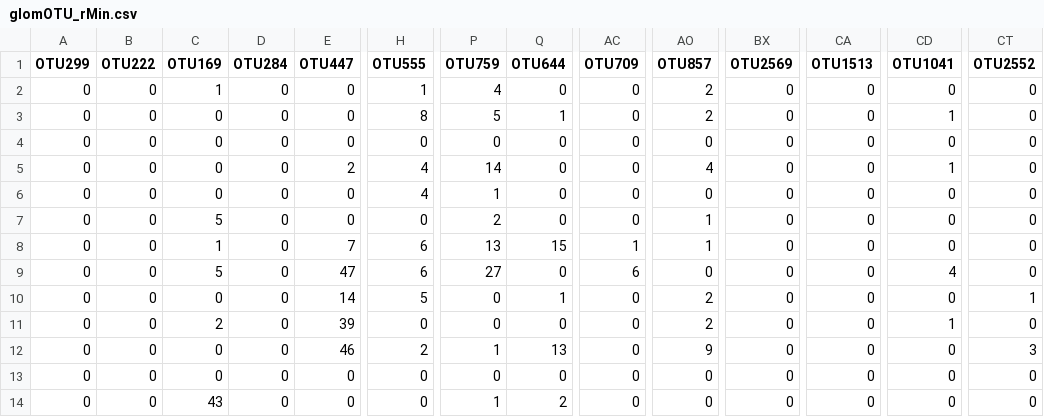
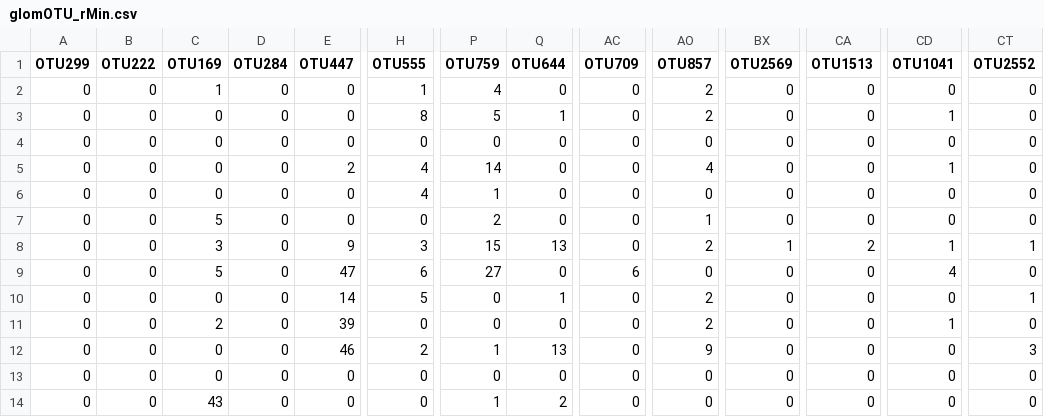
Before and after one commit to gracepratt/fungalcommunitycomp, a CSV file: Raw Data/glomOTU_rMin.csv, drawn as a sheet; only a part is shown, gaps mark what is left out; the diff names each change by its address in the sheet, - before the commit and + after, or states it on an @@ line.

```diff
--- a/Raw Data/glomOTU_rMin.csv
+++ b/Raw Data/glomOTU_rMin.csv
-C8 (OTU169): 1
+C8 (OTU169): 3
-E8 (OTU447): 7
+E8 (OTU447): 9
-H8 (OTU555): 6
+H8 (OTU555): 3
-P8 (OTU759): 13
+P8 (OTU759): 15
-Q8 (OTU644): 15
+Q8 (OTU644): 13
-AC8 (OTU709): 1
+AC8 (OTU709): 0
-AO8 (OTU857): 1
+AO8 (OTU857): 2
-BX8 (OTU2569): 0
+BX8 (OTU2569): 1
-CA8 (OTU1513): 0
+CA8 (OTU1513): 2
-CD8 (OTU1041): 0
+CD8 (OTU1041): 1
-CT8 (OTU2552): 0
+CT8 (OTU2552): 1
```
Also changed, not shown: Raw Data/20172018-Complete.csv, 4 other files.
